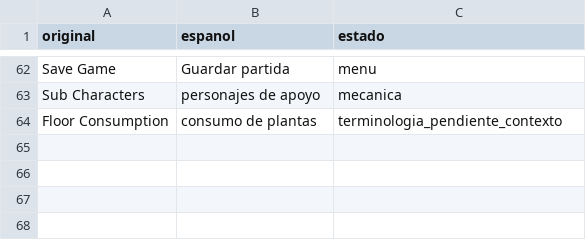
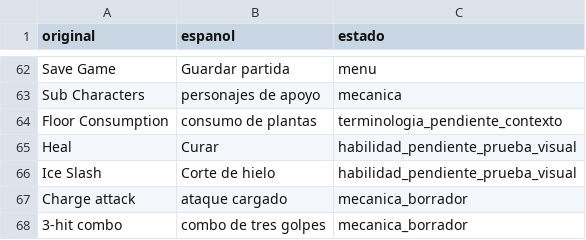
Before and after one commit to ARivas3008/loxalizacion-cladun-psp, a CSV file: traduccion/GLOSARIO_CANONICO.csv, drawn as a sheet; only a part is shown, gaps mark what is left out.

Commit message:
Seguridad binaria y localización: manifiesto exacto, 33 diálogos y glosario
* feat: crear manifiesto textual reproducible y ligado a ISO/corpus

* test: probar planes exactos y rechazo de corrupción

* security: exigir manifiesto textual verificable en guarda global

* test: impedir que gráficos se autoricen como diálogos

* docs: describir límites y auditoría de seguridad por manifiesto

* docs: migrar protocolo de permisos manuales a manifiesto verificable

* docs: enlazar nueva validación de manifiestos

* docs: exigir planes verificables en cambios posteriores

* loc: revisar 33 diálogos y sincronizar CSV, TXT, glosario e informes

```diff
--- a/traduccion/GLOSARIO_CANONICO.csv
+++ b/traduccion/GLOSARIO_CANONICO.csv
@@ -64 +64,5 @@ Sub Characters,personajes de apoyo,mecanica
 Floor Consumption,consumo de plantas,terminologia_pendiente_contexto
+Heal,Curar,habilidad_pendiente_prueba_visual
+Ice Slash,Corte de hielo,habilidad_pendiente_prueba_visual
+Charge attack,ataque cargado,mecanica_borrador
+3-hit combo,combo de tres golpes,mecanica_borrador
```
Also changed, not shown: 14 other files.
